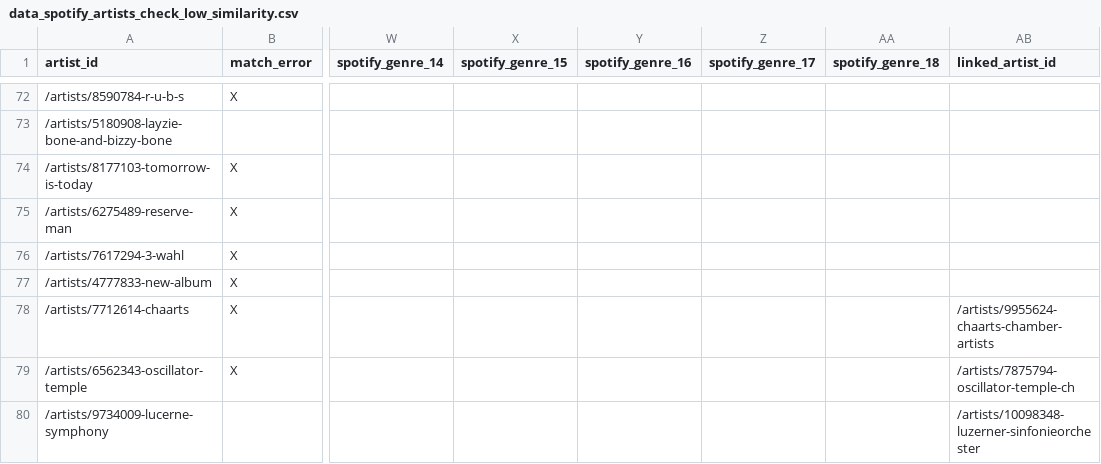
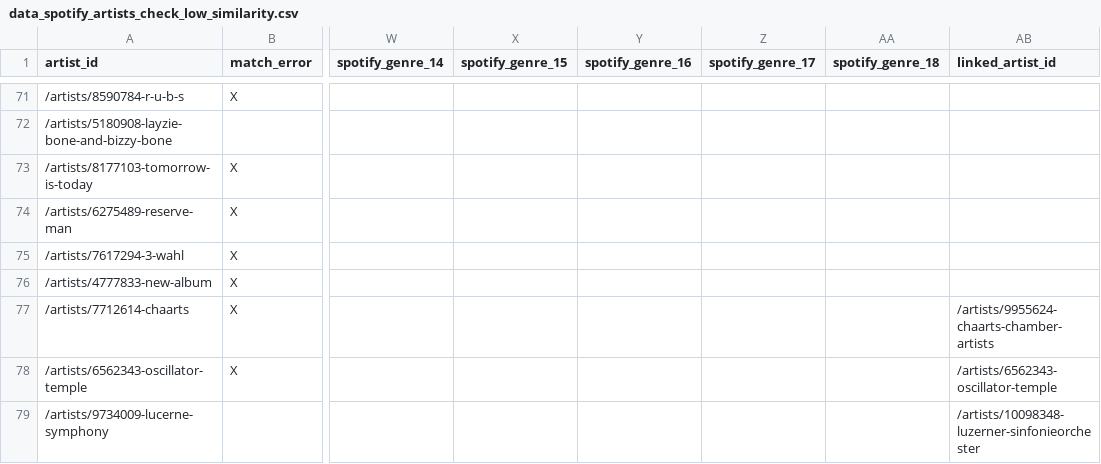
Before and after one commit to cyrillegc/thesis-redux, a CSV file: data/spotify/data_spotify_artists_check_low_similarity.csv, drawn as a sheet; only a part is shown, gaps mark what is left out; addresses are those after the commit; the diff covers the shown part only; the diff names each change by its address in the sheet, - before the commit and + after, or states it on an @@ line.

```diff
--- a/data/spotify/data_spotify_artists_check_low_similarity.csv
+++ b/data/spotify/data_spotify_artists_check_low_similarity.csv
-AB78 (linked_artist_id): /artists/7875794-oscillator-temple-ch
+AB78 (linked_artist_id): /artists/6562343-oscillator-temple
```
Also changed, not shown: 5 removed rows and 2 edited cells elsewhere in this file, data/songkick/data_songkick_venues_duplicates_address_manual.csv, data/songkick/data_songkick_venues_duplicates_coord_manual.csv, 10 other files.
